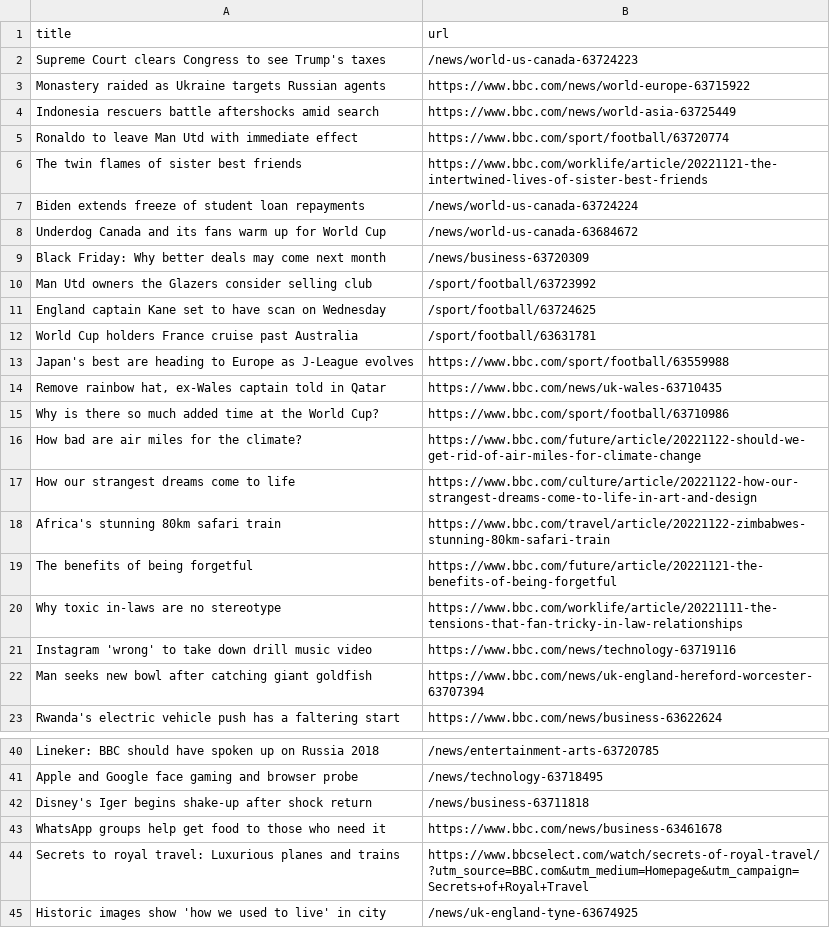
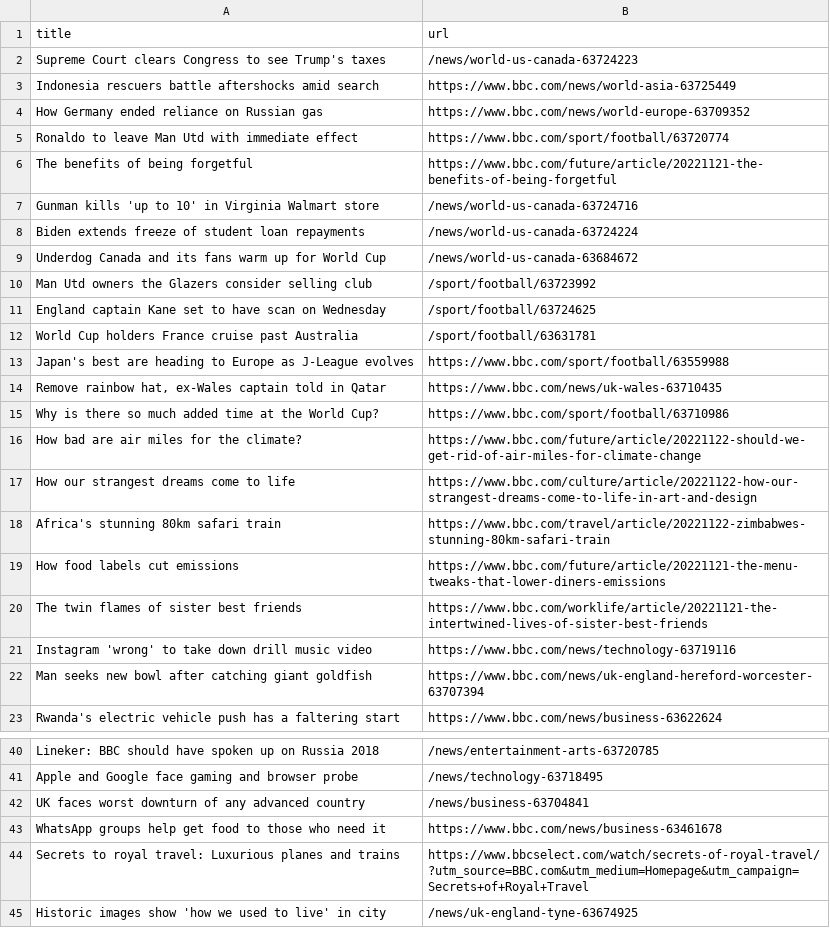
Before and after one commit to stanleydai/automatic-scraper, a CSV file: bbc.csv, drawn as a sheet; only a part is shown, gaps mark what is left out.

```diff
--- a/bbc.csv
+++ b/bbc.csv
@@ -2,9 +2,9 @@ title,url
 Supreme Court clears Congress to see Trump's taxes,/news/world-us-canada-63724223
-Monastery raided as Ukraine targets Russian agents,https://www.bbc.com/news/world-europe-63715922
 Indonesia rescuers battle aftershocks amid search,https://www.bbc.com/news/world-asia-63725449
+How Germany ended reliance on Russian gas,https://www.bbc.com/news/world-europe-63709352
 Ronaldo to leave Man Utd with immediate effect,https://www.bbc.com/sport/football/63720774
-The twin flames of sister best friends,https://www.bbc.com/worklife/article/20221121-the-intertwined-lives-of-sister-best-friends
+The benefits of being forgetful,https://www.bbc.com/future/article/20221121-the-benefits-of-being-forgetful
+Gunman kills 'up to 10' in Virginia Walmart store,/news/world-us-canada-63724716
 Biden extends freeze of student loan repayments,/news/world-us-canada-63724224
 Underdog Canada and its fans warm up for World Cup,/news/world-us-canada-63684672
-Black Friday: Why better deals may come next month,/news/business-63720309
 Man Utd owners the Glazers consider selling club,/sport/football/63723992
@@ -18,4 +18,4 @@ How our strangest dreams come to life,https://www.bbc.com/culture/article/202211
 Africa's stunning 80km safari train,https://www.bbc.com/travel/article/20221122-zimbabwes-stunning-80km-safari-train
-The benefits of being forgetful,https://www.bbc.com/future/article/20221121-the-benefits-of-being-forgetful
-Why toxic in-laws are no stereotype,https://www.bbc.com/worklife/article/20221111-the-tensions-that-fan-tricky-in-law-relationships
+How food labels cut emissions,https://www.bbc.com/future/article/20221121-the-menu-tweaks-that-lower-diners-emissions
+The twin flames of sister best friends,https://www.bbc.com/worklife/article/20221121-the-intertwined-lives-of-sister-best-friends
 Instagram 'wrong' to take down drill music video,https://www.bbc.com/news/technology-63719116
@@ -41,3 +41,3 @@ Lineker: BBC should have spoken up on Russia 2018,/news/entertainment-arts-63720
 Apple and Google face gaming and browser probe,/news/technology-63718495
-Disney's Iger begins shake-up after shock return,/news/business-63711818
+UK faces worst downturn of any advanced country,/news/business-63704841
 WhatsApp groups help get food to those who need it,https://www.bbc.com/news/business-63461678
```
